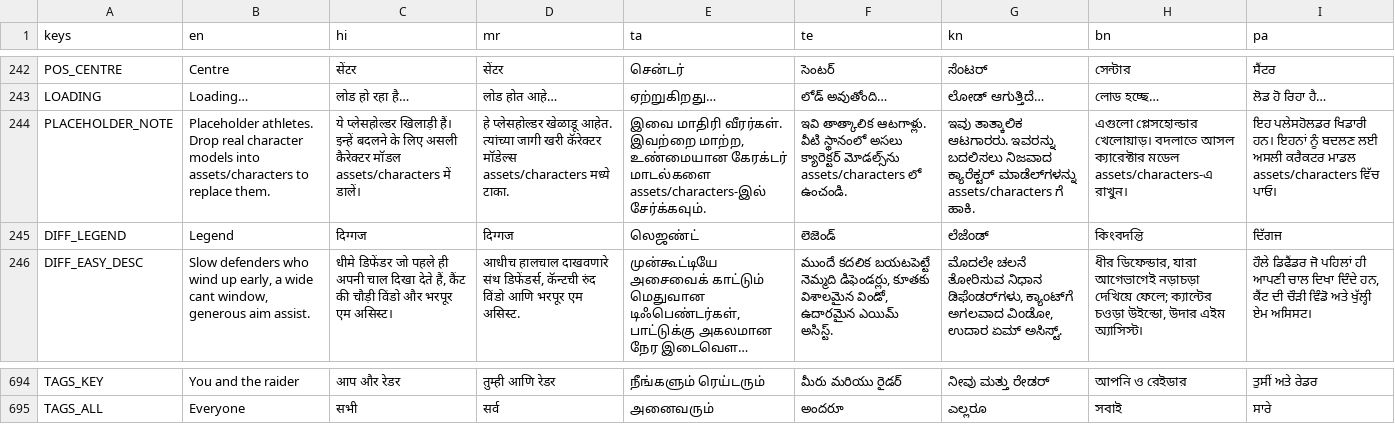
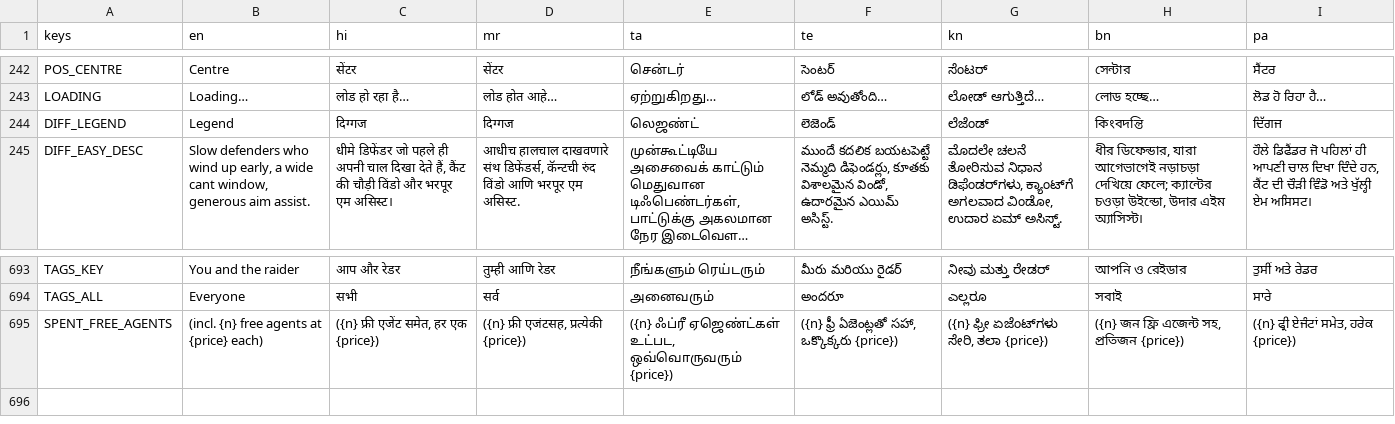
Before and after one commit to joshnason8-lab/ghost-kit-pages, a CSV file: kabaddi-game/i18n/strings.csv, drawn as a sheet; only a part is shown, gaps mark what is left out; long unchanged cells end in …; removed rows and columns are numbered as before the commit, all else as after; the diff names each change by its address in the sheet, - before the commit and + after, or states it on an @@ line.

```diff
--- a/kabaddi-game/i18n/strings.csv
+++ b/kabaddi-game/i18n/strings.csv
-row 244: PLACEHOLDER_NOTE | Placeholder athletes. Drop real character models into assets/characters to replace them. | ये प्लेसहोल्डर खिलाड़ी हैं। इन्हें बदलने के लिए असली कैरेक्टर मॉडल assets/characters में डालें। | हे प्लेसहोल्डर खेळाडू आहेत. त्यांच्या जागी खरी कॅरेक्टर मॉडेल्स assets/characters मध्ये टाका. | இவை மாதிரி வீரர்கள். இவற்றை மாற்ற, உண்மையான கேரக்டர் மாடல்களை assets/characters-இல் சேர்க்கவும். | ఇవి తాత్కాలిక ఆటగాళ్లు. వీటి స్థానంలో అసలు క్యారెక్టర్ మోడల్స్‌ను assets/characters లో ఉంచండి. | ಇವು ತಾತ್ಕಾಲಿಕ ಆಟಗಾರರು. ಇವರನ್ನು ಬದಲಿಸಲು ನಿಜವಾದ ಕ್ಯಾರೆಕ್ಟರ್ ಮಾಡೆಲ್‌ಗಳನ್ನು assets/characters ಗೆ ಹಾಕಿ. | এগুলো প্লেসহোল্ডার খেলোয়াড়। বদলাতে আসল ক্যারেক্টার মডেল assets/characters-এ রাখুন। | ਇਹ ਪਲੇਸਹੋਲਡਰ ਖਿਡਾਰੀ ਹਨ। ਇਹਨਾਂ ਨੂੰ ਬਦਲਣ ਲਈ ਅਸਲੀ ਕਰੈਕਟਰ ਮਾਡਲ assets/characters ਵਿੱਚ ਪਾਓ।
+row 695: SPENT_FREE_AGENTS | (incl. {n} free agents at {price} each) | ({n} फ्री एजेंट समेत, हर एक {price}) | ({n} फ्री एजंटसह, प्रत्येकी {price}) | ({n} ஃப்ரீ ஏஜெண்ட்கள் உட்பட, ஒவ்வொருவரும் {price}) | ({n} ఫ్రీ ఏజెంట్లతో సహా, ఒక్కొక్కరు {price}) | ({n} ಫ್ರೀ ಏಜೆಂಟ್‌ಗಳು ಸೇರಿ, ತಲಾ {price}) | ({n} জন ফ্রি এজেন্ট সহ, প্রতিজন {price}) | ({n} ਫ੍ਰੀ ਏਜੰਟਾਂ ਸਮੇਤ, ਹਰੇਕ {price})
```
Also changed, not shown: 55 other files.
